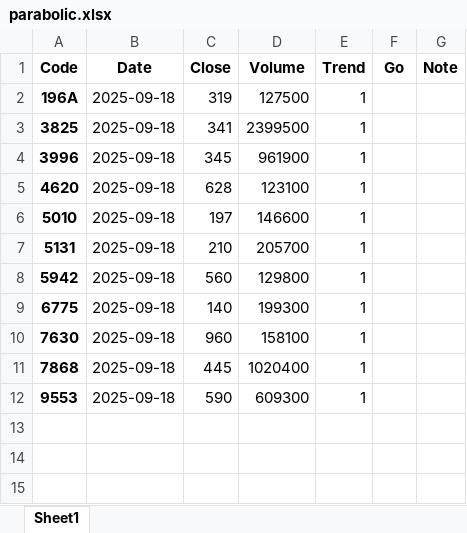
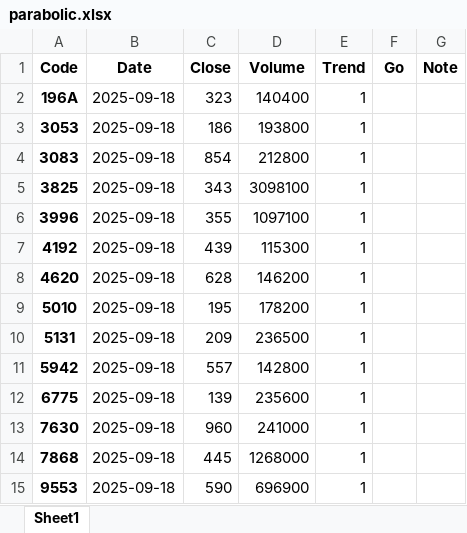
Before and after one commit to bitwalk123/stock, an Excel workbook: parabolic/2025/09/18/parabolic.xlsx, sheet Sheet1, drawn as a sheet; values as stored, in another font and other column widths than the file's, no borders; addresses are those after the commit; the diff names each change by its address in the sheet, - before the commit and + after, or states it on an @@ line.

```diff
--- a/parabolic/2025/09/18/parabolic.xlsx (sheet Sheet1)
+++ b/parabolic/2025/09/18/parabolic.xlsx (sheet Sheet1)
-C2 (Close): 319
+C2 (Close): 323
-D2 (Volume): 127500
+D2 (Volume): 140400
+row 3: 3053 | 2025-09-18 | 186 | 193800 | 1
+row 4: 3083 | 2025-09-18 | 854 | 212800 | 1
-C5 (Close): 341
+C5 (Close): 343
-D5 (Volume): 2399500
+D5 (Volume): 3098100
-C6 (Close): 345
+C6 (Close): 355
-D6 (Volume): 961900
+D6 (Volume): 1097100
+row 7: 4192 | 2025-09-18 | 439 | 115300 | 1
-D8 (Volume): 123100
+D8 (Volume): 146200
-C9 (Close): 197
+C9 (Close): 195
-D9 (Volume): 146600
+D9 (Volume): 178200
-C10 (Close): 210
+C10 (Close): 209
-D10 (Volume): 205700
+D10 (Volume): 236500
-C11 (Close): 560
+C11 (Close): 557
-D11 (Volume): 129800
+D11 (Volume): 142800
-C12 (Close): 140
+C12 (Close): 139
-D12 (Volume): 199300
+D12 (Volume): 235600
-D13 (Volume): 158100
+D13 (Volume): 241000
-D14 (Volume): 1020400
+D14 (Volume): 1268000
-D15 (Volume): 609300
+D15 (Volume): 696900
```
Also changed, not shown: 14 other files.
